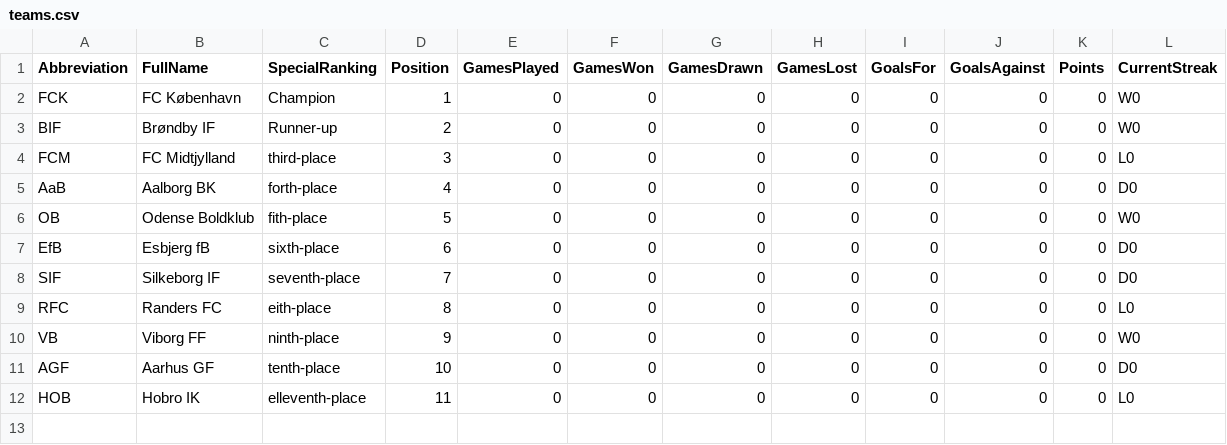
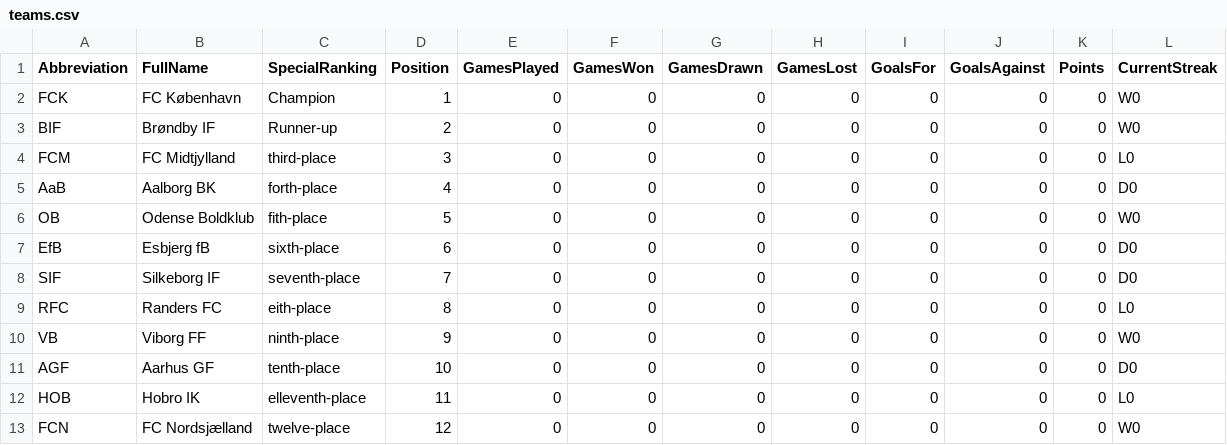
Before and after one commit to MalikKtK/Football-standings, a CSV file: FootballStandings/Data/teams.csv, drawn as a sheet.

```diff
--- a/FootballStandings/Data/teams.csv
+++ b/FootballStandings/Data/teams.csv
@@ -12 +12,2 @@ AGF,Aarhus GF,tenth-place,10,0,0,0,0,0,0,0,D0
 HOB,Hobro IK,elleventh-place,11,0,0,0,0,0,0,0,L0
+FCN,FC Nordsjælland,twelve-place,12,0,0,0,0,0,0,0,W0
```
Also changed, not shown: FootballStandings/Data/round-01.csv, 44 other files.
